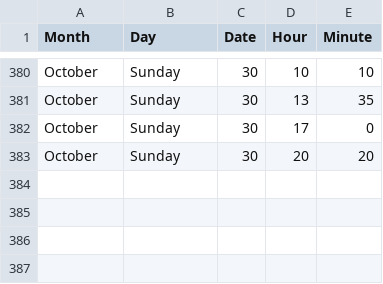
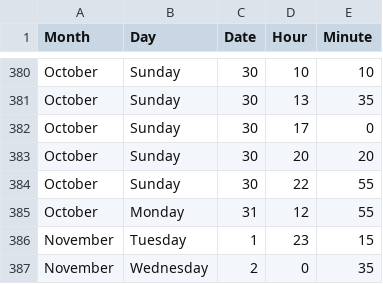
Before and after one commit to jckdm/masterpiece, a CSV file: data.csv, drawn as a sheet; only a part is shown, gaps mark what is left out; the diff names each change by its address in the sheet, - before the commit and + after, or states it on an @@ line.

Commit message:
data

```diff
--- a/data.csv
+++ b/data.csv
+row 384: October | Sunday | 30 | 22 | 55
+row 385: October | Monday | 31 | 12 | 55
+row 386: November | Tuesday | 1 | 23 | 15
+row 387: November | Wednesday | 2 | 0 | 35
```
